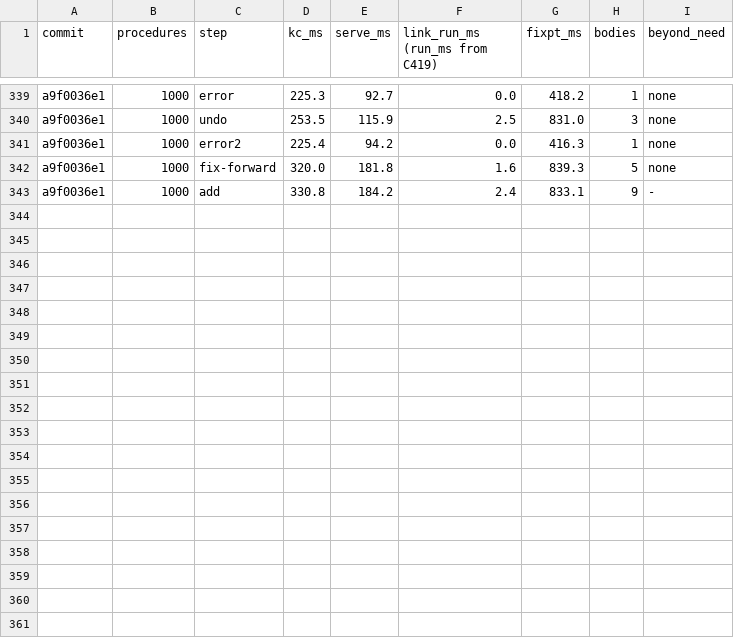
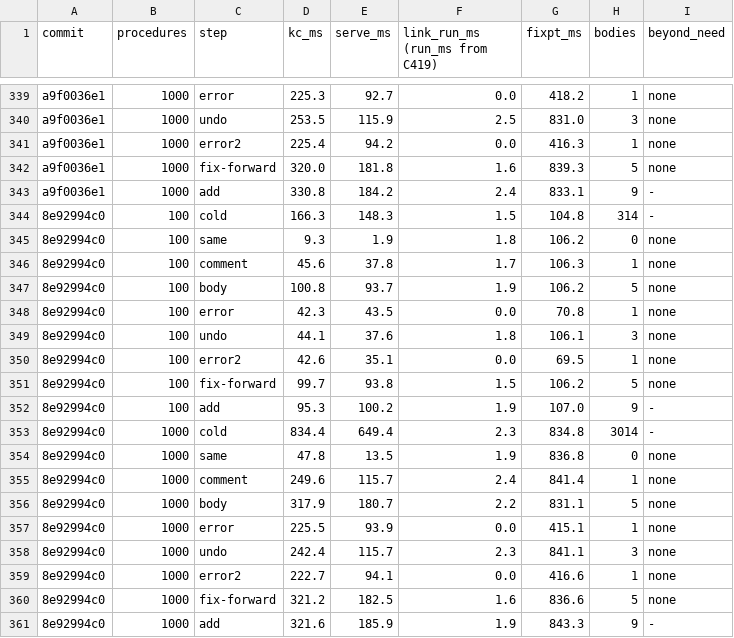
Before and after one commit to pnkfelix/kayak, a TSV file: bench/kc.tsv, drawn as a sheet; only a part is shown, gaps mark what is left out.

```diff
--- a/bench/kc.tsv
+++ b/bench/kc.tsv
@@ -343 +343,19 @@ a9f0036e1	1000	fix-forward	320.0	181.8	1.6	839.3	5	none
 a9f0036e1	1000	add	330.8	184.2	2.4	833.1	9	-
+8e92994c0	100	cold	166.3	148.3	1.5	104.8	314	-
+8e92994c0	100	same	9.3	1.9	1.8	106.2	0	none
+8e92994c0	100	comment	45.6	37.8	1.7	106.3	1	none
+8e92994c0	100	body	100.8	93.7	1.9	106.2	5	none
+8e92994c0	100	error	42.3	43.5	0.0	70.8	1	none
+8e92994c0	100	undo	44.1	37.6	1.8	106.1	3	none
+8e92994c0	100	error2	42.6	35.1	0.0	69.5	1	none
+8e92994c0	100	fix-forward	99.7	93.8	1.5	106.2	5	none
+8e92994c0	100	add	95.3	100.2	1.9	107.0	9	-
+8e92994c0	1000	cold	834.4	649.4	2.3	834.8	3014	-
+8e92994c0	1000	same	47.8	13.5	1.9	836.8	0	none
+8e92994c0	1000	comment	249.6	115.7	2.4	841.4	1	none
+8e92994c0	1000	body	317.9	180.7	2.2	831.1	5	none
+8e92994c0	1000	error	225.5	93.9	0.0	415.1	1	none
+8e92994c0	1000	undo	242.4	115.7	2.3	841.1	3	none
+8e92994c0	1000	error2	222.7	94.1	0.0	416.6	1	none
+8e92994c0	1000	fix-forward	321.2	182.5	1.6	836.6	5	none
+8e92994c0	1000	add	321.6	185.9	1.9	843.3	9	-
```
Also changed, not shown: 26 other files.
